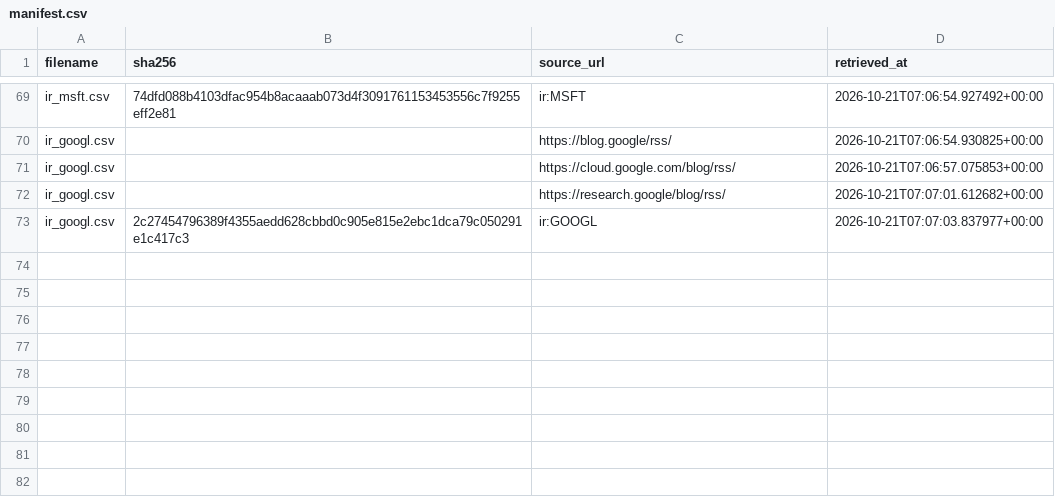
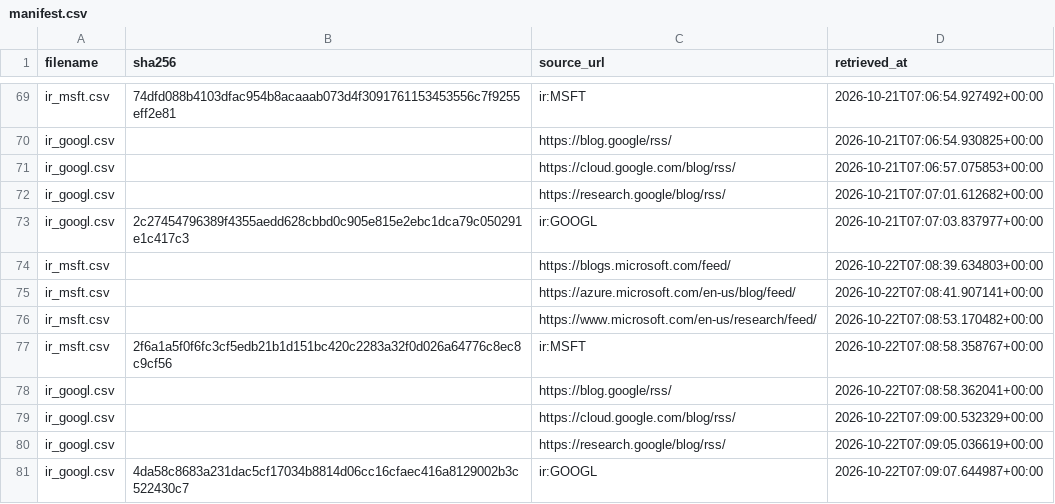
Before and after one commit to tienspz/AICOR, a CSV file: data/raw/ir/manifest.csv, drawn as a sheet; only a part is shown, gaps mark what is left out; the diff names each change by its address in the sheet, - before the commit and + after, or states it on an @@ line.

```diff
--- a/data/raw/ir/manifest.csv
+++ b/data/raw/ir/manifest.csv
+row 74: ir_msft.csv |  | https://blogs.microsoft.com/feed/ | 2026-10-22T07:08:39.634803+00:00
+row 75: ir_msft.csv |  | https://azure.microsoft.com/en-us/blog/feed/ | 2026-10-22T07:08:41.907141+00:00
+row 76: ir_msft.csv |  | https://www.microsoft.com/en-us/research/feed/ | 2026-10-22T07:08:53.170482+00:00
+row 77: ir_msft.csv | 2f6a1a5f0f6fc3cf5edb21b1d151bc420c2283a32f0d026a64776c8ec8c9cf56 | ir:MSFT | 2026-10-22T07:08:58.358767+00:00
+row 78: ir_googl.csv |  | https://blog.google/rss/ | 2026-10-22T07:08:58.362041+00:00
+row 79: ir_googl.csv |  | https://cloud.google.com/blog/rss/ | 2026-10-22T07:09:00.532329+00:00
+row 80: ir_googl.csv |  | https://research.google/blog/rss/ | 2026-10-22T07:09:05.036619+00:00
+row 81: ir_googl.csv | 4da58c8683a231dac5cf17034b8814d06cc16cfaec416a8129002b3c522430c7 | ir:GOOGL | 2026-10-22T07:09:07.644987+00:00
```
Also changed, not shown: data/processed/ai_products.csv, data/raw/ir/ir_googl.csv, 2 other files.
